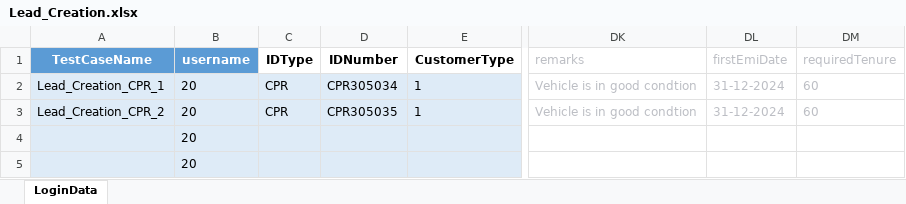
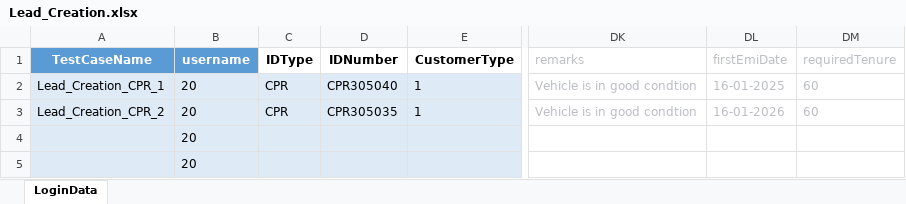
Before and after one commit to Akarshit172/web-automation-framework, an Excel workbook: resources/test_data/Lead_Creation.xlsx, sheet LoginData, drawn as a sheet; only a part is shown, gaps mark what is left out; values as stored, in another font and other column widths than the file's, no borders; table styles not drawn; the diff names each change by its address in the sheet, - before the commit and + after, or states it on an @@ line.

Commit message:
Adding code

```diff
--- a/resources/test_data/Lead_Creation.xlsx (sheet LoginData)
+++ b/resources/test_data/Lead_Creation.xlsx (sheet LoginData)
-D2 (IDNumber): CPR305034
+D2 (IDNumber): CPR305040
-DL2 (firstEmiDate): 31-12-2024
+DL2 (firstEmiDate): 16-01-2025
-DL3 (firstEmiDate): 31-12-2024
+DL3 (firstEmiDate): 16-01-2026
```
